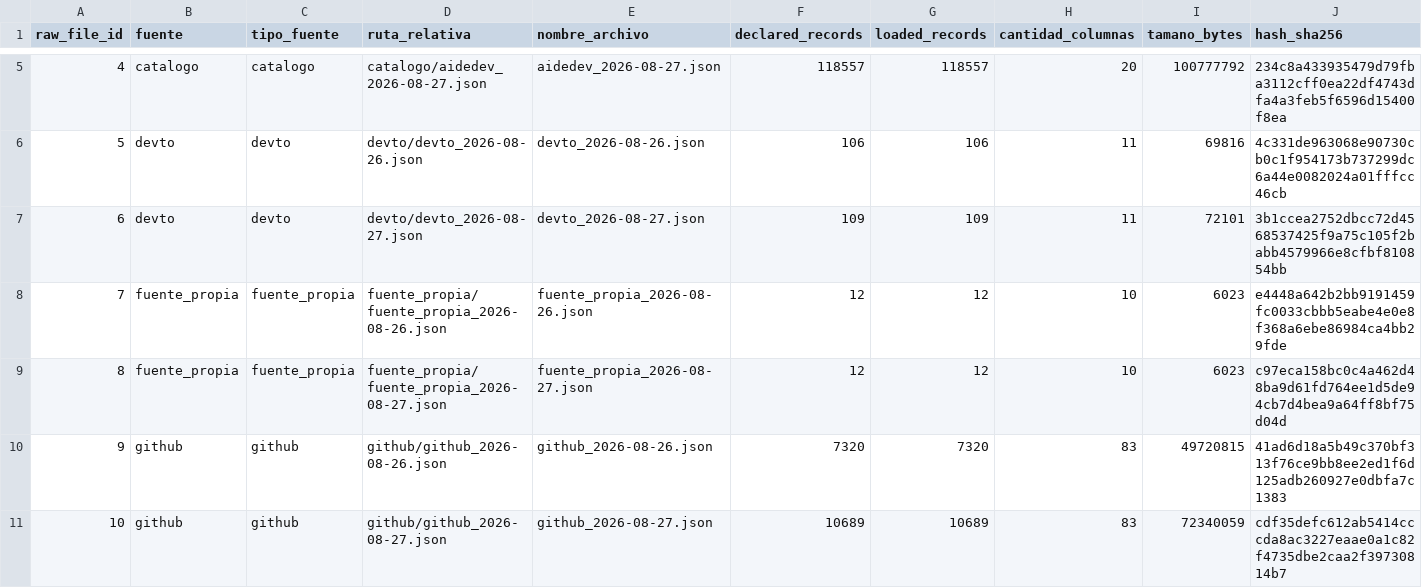
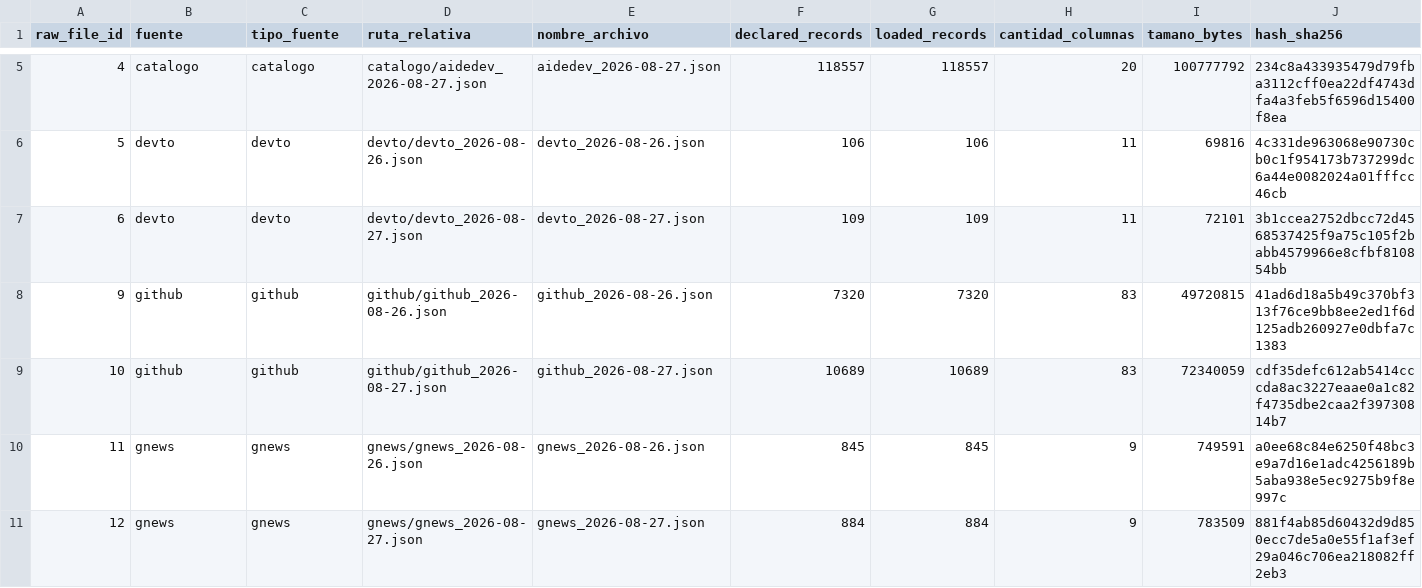
Before and after one commit to DevTorres404/ai-agents-adoption-observatory, a CSV file: etl/docs/evidencias/inventario_raw_completo.csv, drawn as a sheet; only a part is shown, gaps mark what is left out; the shorter side is filled out with more unchanged rows; rows hold the shown columns only; the diff names each change by its address in the sheet, - before the commit and + after, or states it on an @@ line.

```diff
--- a/etl/docs/evidencias/inventario_raw_completo.csv
+++ b/etl/docs/evidencias/inventario_raw_completo.csv
-row 8: 7 | fuente_propia | fuente_propia | fuente_propia/fuente_propia_2026-08-26.json | fuente_propia_2026-08-26.json | 12 | 12 | 10 | 6023 | e4448a642b2bb9191459fc0033cbbb5eabe4e0e8f368a6ebe86984ca4bb29fde
-row 9: 8 | fuente_propia | fuente_propia | fuente_propia/fuente_propia_2026-08-27.json | fuente_propia_2026-08-27.json | 12 | 12 | 10 | 6023 | c97eca158bc0c4a462d48ba9d61fd764ee1d5de94cb7d4bea9a64ff8bf75d04d
```
Also changed, not shown: etl/docs/evidencias/casting_report.csv, etl/docs/evidencias/inventario_raw.csv, 52 other files.
